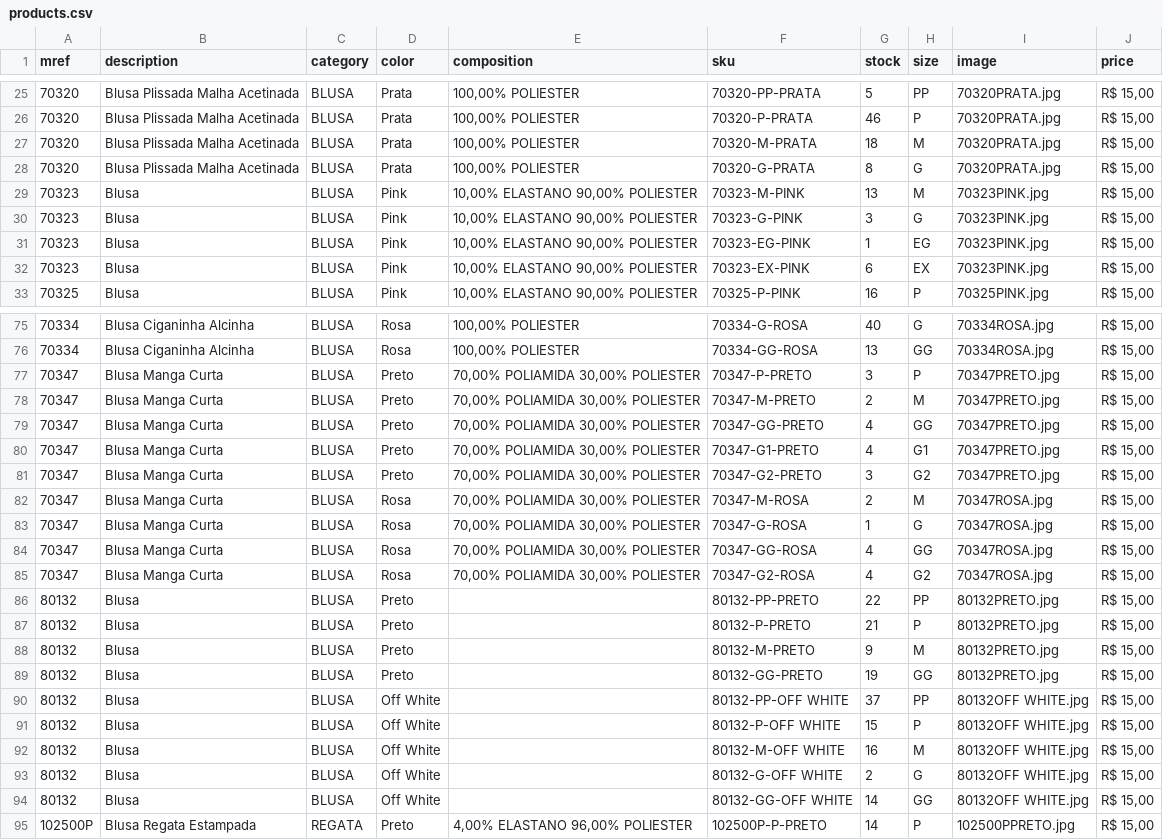
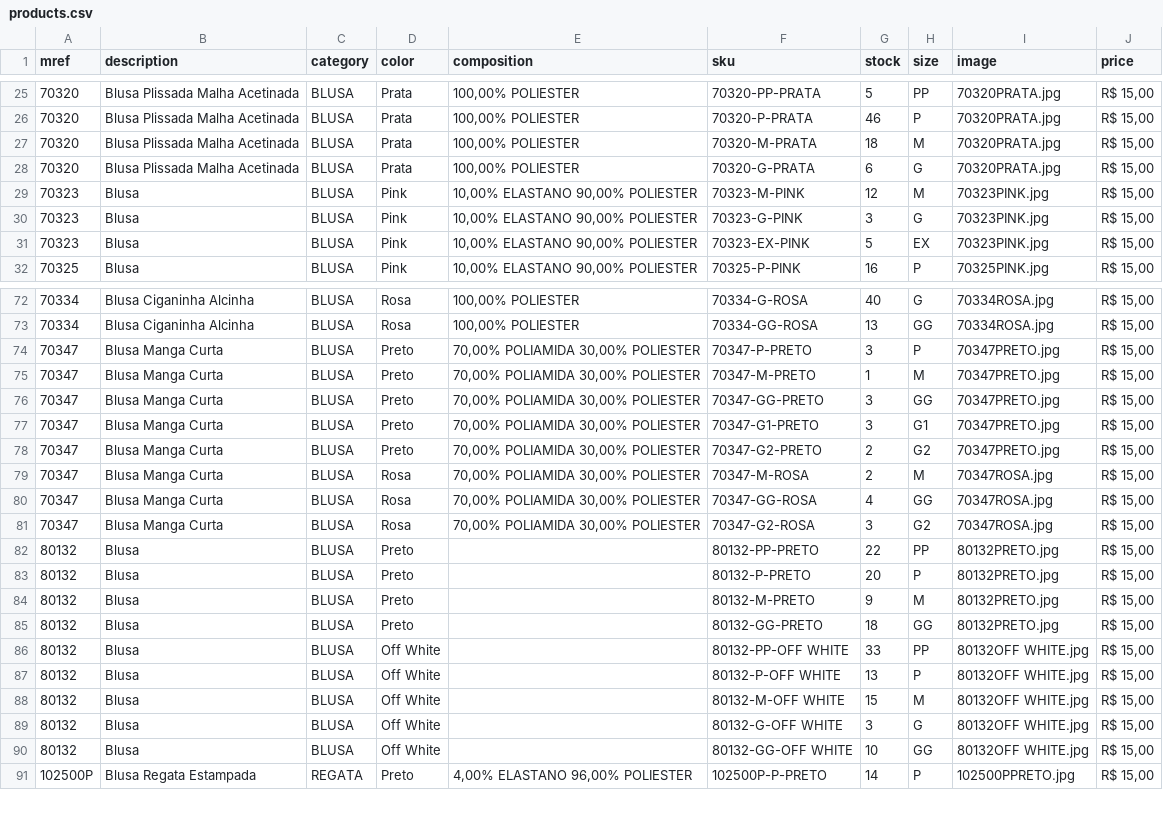
Before and after one commit to victor26sp/EnfaseBlusa, a CSV file: products.csv, drawn as a sheet; only a part is shown, gaps mark what is left out; the diff covers the shown part only.

```diff
--- a/products.csv
+++ b/products.csv
@@ -27,7 +27,6 @@
 70320;Blusa Plissada Malha Acetinada;BLUSA;Prata;100,00% POLIESTER;70320-M-PRATA;18;M;70320PRATA.jpg;R$ 15,00
-70320;Blusa Plissada Malha Acetinada;BLUSA;Prata;100,00% POLIESTER;70320-G-PRATA;8;G;70320PRATA.jpg;R$ 15,00
-70323;Blusa;BLUSA;Pink; 10,00% ELASTANO   90,00% POLIESTER;70323-M-PINK;13;M;70323PINK.jpg;R$ 15,00
+70320;Blusa Plissada Malha Acetinada;BLUSA;Prata;100,00% POLIESTER;70320-G-PRATA;6;G;70320PRATA.jpg;R$ 15,00
+70323;Blusa;BLUSA;Pink; 10,00% ELASTANO   90,00% POLIESTER;70323-M-PINK;12;M;70323PINK.jpg;R$ 15,00
 70323;Blusa;BLUSA;Pink; 10,00% ELASTANO   90,00% POLIESTER;70323-G-PINK;3;G;70323PINK.jpg;R$ 15,00
-70323;Blusa;BLUSA;Pink; 10,00% ELASTANO   90,00% POLIESTER;70323-EG-PINK;1;EG;70323PINK.jpg;R$ 15,00
-70323;Blusa;BLUSA;Pink; 10,00% ELASTANO   90,00% POLIESTER;70323-EX-PINK;6;EX;70323PINK.jpg;R$ 15,00
+70323;Blusa;BLUSA;Pink; 10,00% ELASTANO   90,00% POLIESTER;70323-EX-PINK;5;EX;70323PINK.jpg;R$ 15,00
 70325;Blusa;BLUSA;Pink; 10,00% ELASTANO   90,00% POLIESTER;70325-P-PINK;16;P;70325PINK.jpg;R$ 15,00
@@ -77,19 +74,18 @@
 70347;Blusa Manga Curta;BLUSA;Preto; 70,00% POLIAMIDA   30,00% POLIESTER;70347-P-PRETO;3;P;70347PRETO.jpg;R$ 15,00
-70347;Blusa Manga Curta;BLUSA;Preto; 70,00% POLIAMIDA   30,00% POLIESTER;70347-M-PRETO;2;M;70347PRETO.jpg;R$ 15,00
-70347;Blusa Manga Curta;BLUSA;Preto; 70,00% POLIAMIDA   30,00% POLIESTER;70347-GG-PRETO;4;GG;70347PRETO.jpg;R$ 15,00
-70347;Blusa Manga Curta;BLUSA;Preto; 70,00% POLIAMIDA   30,00% POLIESTER;70347-G1-PRETO;4;G1;70347PRETO.jpg;R$ 15,00
-70347;Blusa Manga Curta;BLUSA;Preto; 70,00% POLIAMIDA   30,00% POLIESTER;70347-G2-PRETO;3;G2;70347PRETO.jpg;R$ 15,00
+70347;Blusa Manga Curta;BLUSA;Preto; 70,00% POLIAMIDA   30,00% POLIESTER;70347-M-PRETO;1;M;70347PRETO.jpg;R$ 15,00
+70347;Blusa Manga Curta;BLUSA;Preto; 70,00% POLIAMIDA   30,00% POLIESTER;70347-GG-PRETO;3;GG;70347PRETO.jpg;R$ 15,00
+70347;Blusa Manga Curta;BLUSA;Preto; 70,00% POLIAMIDA   30,00% POLIESTER;70347-G1-PRETO;3;G1;70347PRETO.jpg;R$ 15,00
+70347;Blusa Manga Curta;BLUSA;Preto; 70,00% POLIAMIDA   30,00% POLIESTER;70347-G2-PRETO;2;G2;70347PRETO.jpg;R$ 15,00
 70347;Blusa Manga Curta;BLUSA;Rosa; 70,00% POLIAMIDA   30,00% POLIESTER;70347-M-ROSA;2;M;70347ROSA.jpg;R$ 15,00
-70347;Blusa Manga Curta;BLUSA;Rosa; 70,00% POLIAMIDA   30,00% POLIESTER;70347-G-ROSA;1;G;70347ROSA.jpg;R$ 15,00
 70347;Blusa Manga Curta;BLUSA;Rosa; 70,00% POLIAMIDA   30,00% POLIESTER;70347-GG-ROSA;4;GG;70347ROSA.jpg;R$ 15,00
-70347;Blusa Manga Curta;BLUSA;Rosa; 70,00% POLIAMIDA   30,00% POLIESTER;70347-G2-ROSA;4;G2;70347ROSA.jpg;R$ 15,00
+70347;Blusa Manga Curta;BLUSA;Rosa; 70,00% POLIAMIDA   30,00% POLIESTER;70347-G2-ROSA;3;G2;70347ROSA.jpg;R$ 15,00
 80132;Blusa;BLUSA;Preto;;80132-PP-PRETO;22;PP;80132PRETO.jpg;R$ 15,00
-80132;Blusa;BLUSA;Preto;;80132-P-PRETO;21;P;80132PRETO.jpg;R$ 15,00
+80132;Blusa;BLUSA;Preto;;80132-P-PRETO;20;P;80132PRETO.jpg;R$ 15,00
 80132;Blusa;BLUSA;Preto;;80132-M-PRETO;9;M;80132PRETO.jpg;R$ 15,00
-80132;Blusa;BLUSA;Preto;;80132-GG-PRETO;19;GG;80132PRETO.jpg;R$ 15,00
-80132;Blusa;BLUSA;Off White;;80132-PP-OFF WHITE;37;PP;80132OFF WHITE.jpg;R$ 15,00
-80132;Blusa;BLUSA;Off White;;80132-P-OFF WHITE;15;P;80132OFF WHITE.jpg;R$ 15,00
-80132;Blusa;BLUSA;Off White;;80132-M-OFF WHITE;16;M;80132OFF WHITE.jpg;R$ 15,00
-80132;Blusa;BLUSA;Off White;;80132-G-OFF WHITE;2;G;80132OFF WHITE.jpg;R$ 15,00
-80132;Blusa;BLUSA;Off White;;80132-GG-OFF WHITE;14;GG;80132OFF WHITE.jpg;R$ 15,00
+80132;Blusa;BLUSA;Preto;;80132-GG-PRETO;18;GG;80132PRETO.jpg;R$ 15,00
+80132;Blusa;BLUSA;Off White;;80132-PP-OFF WHITE;33;PP;80132OFF WHITE.jpg;R$ 15,00
+80132;Blusa;BLUSA;Off White;;80132-P-OFF WHITE;13;P;80132OFF WHITE.jpg;R$ 15,00
+80132;Blusa;BLUSA;Off White;;80132-M-OFF WHITE;15;M;80132OFF WHITE.jpg;R$ 15,00
+80132;Blusa;BLUSA;Off White;;80132-G-OFF WHITE;3;G;80132OFF WHITE.jpg;R$ 15,00
+80132;Blusa;BLUSA;Off White;;80132-GG-OFF WHITE;10;GG;80132OFF WHITE.jpg;R$ 15,00
 102500P;Blusa Regata Estampada;REGATA;Preto;  4,00% ELASTANO   96,00% POLIESTER;102500P-P-PRETO;14;P;102500PPRETO.jpg;R$ 15,00
```
Also changed, not shown: 5 removed rows and 34 edited cells elsewhere in this file.
